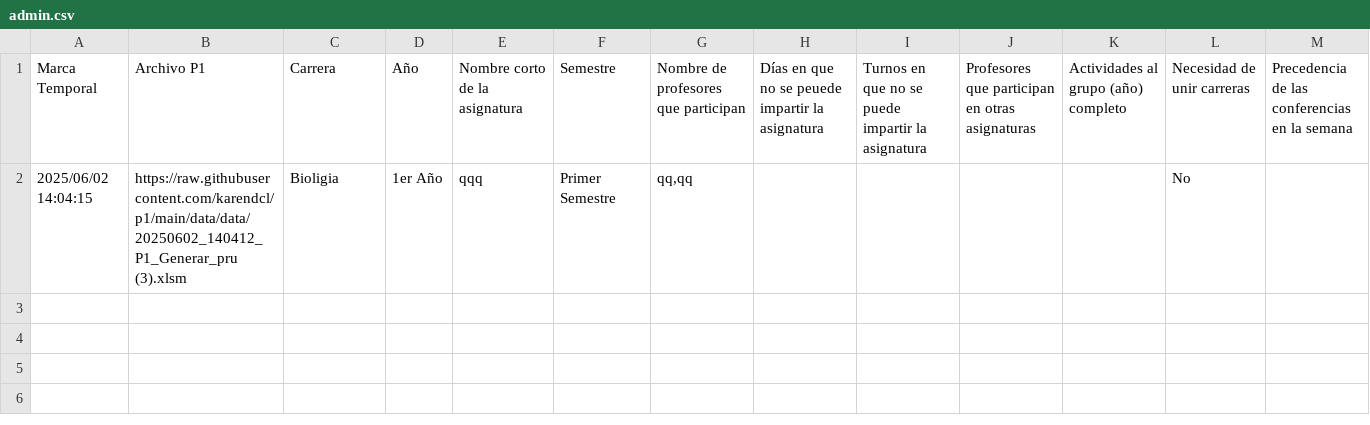
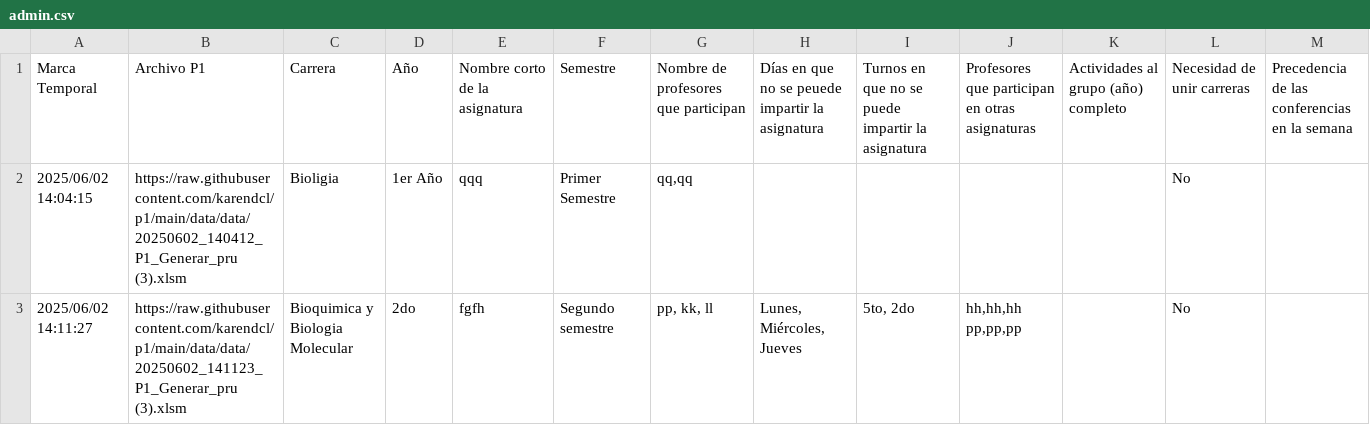
Before and after one commit to karendcl/p1, a CSV file: admin.csv, drawn as a sheet; ↵ is a line break in a cell; the diff names each change by its address in the sheet, - before the commit and + after, or states it on an @@ line.

Commit message:
Update admin Excel file with new P1 form data

```diff
--- a/admin.csv
+++ b/admin.csv
+row 3: 2025/06/02 14:11:27 | https://raw.githubusercontent.com/karendcl/p1/main/data/data/20250602_141123_P1_Generar_pru (3).xlsm | Bioquimica y Biologia Molecular | 2do | fgfh | Segundo semestre | pp, kk, ll | Lunes, Miércoles, Jueves | 5to, 2do | hh,hh,hh ↵ pp,pp,pp |  | No
```
